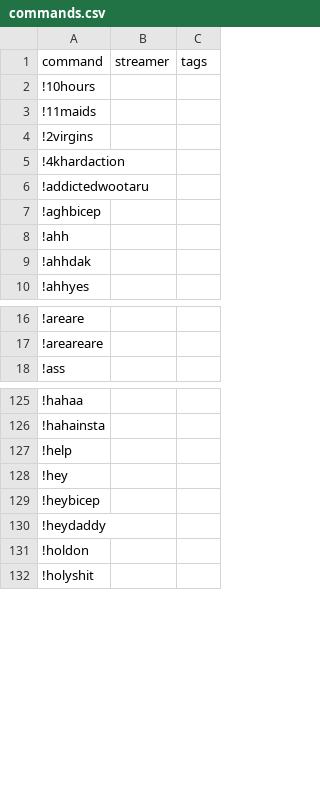
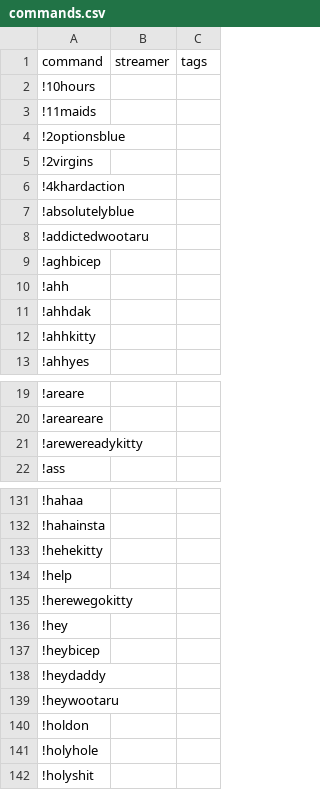
Before and after one commit to aionjanis/aionjanis.github.io, a CSV file: commands.csv, drawn as a sheet; only a part is shown, gaps mark what is left out; the diff covers the shown part only; the diff names each change by its address in the sheet, - before the commit and + after, or states it on an @@ line.

Commit message:
Update commands.csv (2026-03-19T11:23:39.553Z)

```diff
--- a/commands.csv
+++ b/commands.csv
+row 4: !2optionsblue
+row 7: !absolutelyblue
+row 12: !ahhkitty
+row 21: !arewereadykitty
+row 133: !hehekitty
+row 135: !herewegokitty
+row 139: !heywootaru
+row 141: !holyhole
```
Also changed, not shown: 15 added rows elsewhere in this file.
